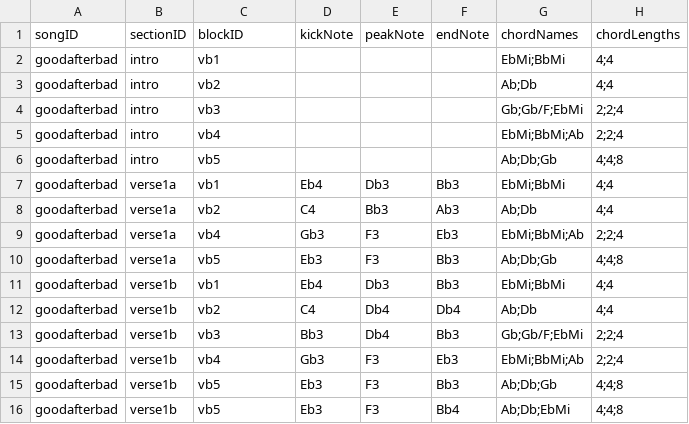
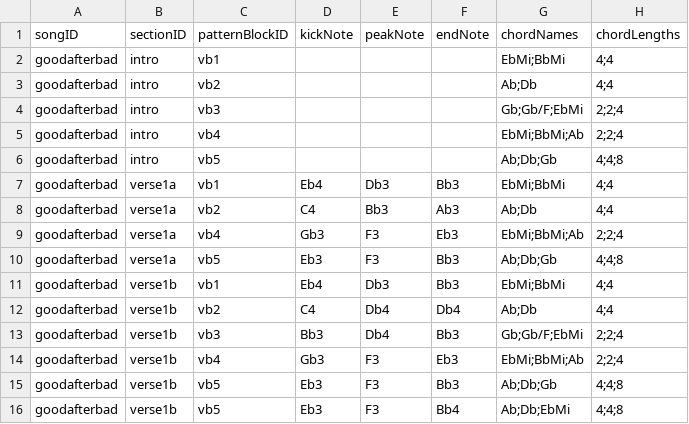
Before and after one commit to misguidedromantic/garden, a CSV file: data/songStructures.csv, drawn as a sheet.

Commit message:
sequence blocks working

```diff
--- a/data/songStructures.csv
+++ b/data/songStructures.csv
@@ -1,2 +1,2 @@
-songID,sectionID,blockID,kickNote,peakNote,endNote,chordNames,chordLengths
+songID,sectionID,patternBlockID,kickNote,peakNote,endNote,chordNames,chordLengths
 goodafterbad,intro,vb1,,,,EbMi;BbMi,4;4
```
Also changed, not shown: 1 other file.
